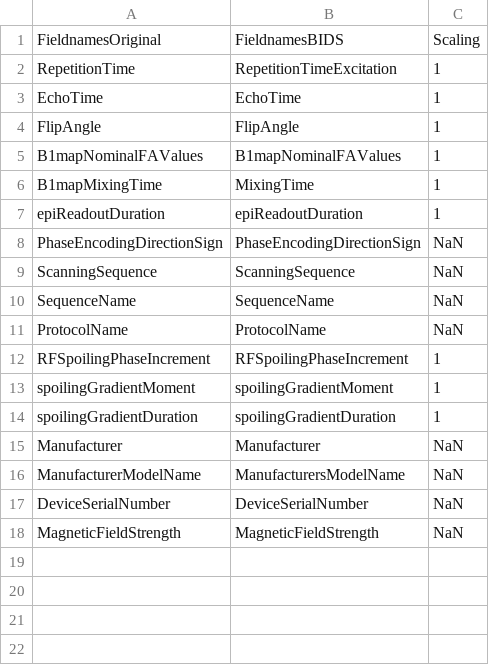
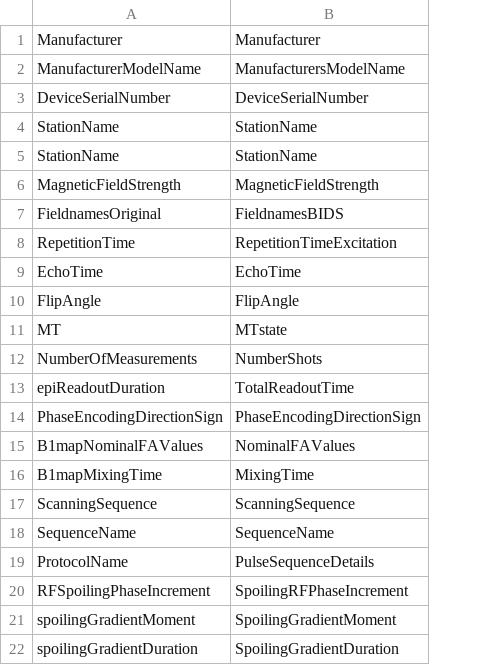
Before and after one commit to CyclotronResearchCentre/hMRItbx_SampleDS_BIDS, a TSV file: JSONtabl_dcm2bids.tsv, drawn as a sheet; removed rows and columns are numbered as before the commit, all else as after; the diff names each change by its address in the sheet, - before the commit and + after, or states it on an @@ line.

Commit message:
Updated JSON file with metadata fieldnames, from hMRI stuff to BIDS/BEP001

```diff
--- a/JSONtabl_dcm2bids.tsv
+++ b/JSONtabl_dcm2bids.tsv
-column C, rows 1-6: Scaling | 1 | 1 | 1 | 1 | 1; rows 9-14: NaN | NaN | NaN | 1 | 1 | 1
@@ row 15 moved to row 1: Manufacturer @@
@@ row 16 moved to row 2: ManufacturerModelName @@
@@ row 17 moved to row 3: DeviceSerialNumber @@
+row 4: StationName | StationName
+row 5: StationName | StationName
@@ row 18 moved to row 6: MagneticFieldStrength @@
+row 11: MT | MTstate
+row 12: NumberOfMeasurements | NumberShots
+row 13: epiReadoutDuration | TotalReadoutTime
@@ row 8 moved to row 14: PhaseEncodingDirectionSign @@
-B15: B1mapNominalFAValues
+B15: NominalFAValues
-row 7: epiReadoutDuration | epiReadoutDuration | 1
-B19: ProtocolName
+B19: PulseSequenceDetails
-B20: RFSpoilingPhaseIncrement
+B20: SpoilingRFPhaseIncrement
-B21: spoilingGradientMoment
+B21: SpoilingGradientMoment
-B22: spoilingGradientDuration
+B22: SpoilingGradientDuration
```
